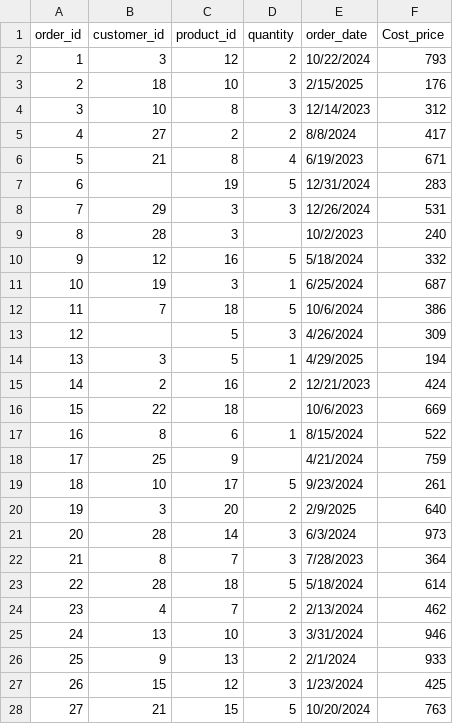
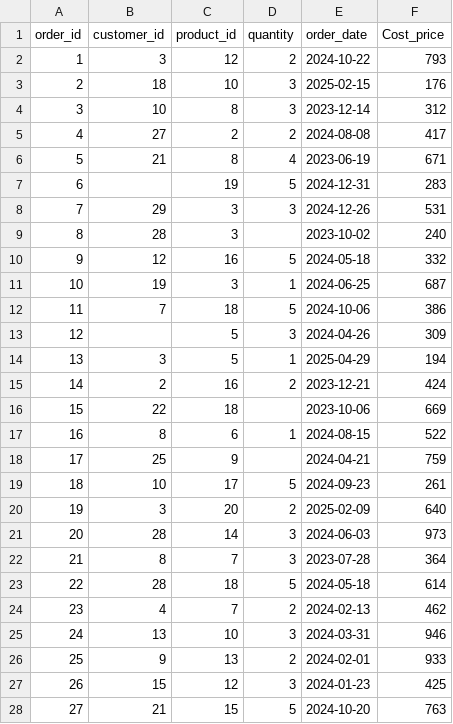
Before and after one commit to HasratTx/Fabric, a CSV file: orders/Orders (1) 1(in).csv, drawn as a sheet; only a part is shown; the diff covers the shown part only.

Commit message:
Add files via upload

```diff
--- a/orders/Orders (1) 1(in).csv
+++ b/orders/Orders (1) 1(in).csv
@@ -1,28 +1,28 @@
 order_id,customer_id,product_id,quantity,order_date,Cost_price
-1,3,12,2,10/22/2024,793
-2,18,10,3,2/15/2025,176
-3,10,8,3,12/14/2023,312
-4,27,2,2,8/8/2024,417
-5,21,8,4,6/19/2023,671
-6,,19,5,12/31/2024,283
-7,29,3,3,12/26/2024,531
-8,28,3,,10/2/2023,240
-9,12,16,5,5/18/2024,332
-10,19,3,1,6/25/2024,687
-11,7,18,5,10/6/2024,386
-12,,5,3,4/26/2024,309
-13,3,5,1,4/29/2025,194
-14,2,16,2,12/21/2023,424
-15,22,18,,10/6/2023,669
-16,8,6,1,8/15/2024,522
-17,25,9,,4/21/2024,759
-18,10,17,5,9/23/2024,261
-19,3,20,2,2/9/2025,640
-20,28,14,3,6/3/2024,973
-21,8,7,3,7/28/2023,364
-22,28,18,5,5/18/2024,614
-23,4,7,2,2/13/2024,462
-24,13,10,3,3/31/2024,946
-25,9,13,2,2/1/2024,933
-26,15,12,3,1/23/2024,425
-27,21,15,5,10/20/2024,763
+1,3,12,2,2024-10-22,793
+2,18,10,3,2025-02-15,176
+3,10,8,3,2023-12-14,312
+4,27,2,2,2024-08-08,417
+5,21,8,4,2023-06-19,671
+6,,19,5,2024-12-31,283
+7,29,3,3,2024-12-26,531
+8,28,3,,2023-10-02,240
+9,12,16,5,2024-05-18,332
+10,19,3,1,2024-06-25,687
+11,7,18,5,2024-10-06,386
+12,,5,3,2024-04-26,309
+13,3,5,1,2025-04-29,194
+14,2,16,2,2023-12-21,424
+15,22,18,,2023-10-06,669
+16,8,6,1,2024-08-15,522
+17,25,9,,2024-04-21,759
+18,10,17,5,2024-09-23,261
+19,3,20,2,2025-02-09,640
+20,28,14,3,2024-06-03,973
+21,8,7,3,2023-07-28,364
+22,28,18,5,2024-05-18,614
+23,4,7,2,2024-02-13,462
+24,13,10,3,2024-03-31,946
+25,9,13,2,2024-02-01,933
+26,15,12,3,2024-01-23,425
+27,21,15,5,2024-10-20,763
```
Also changed, not shown: 150 edited cells elsewhere in this file.
